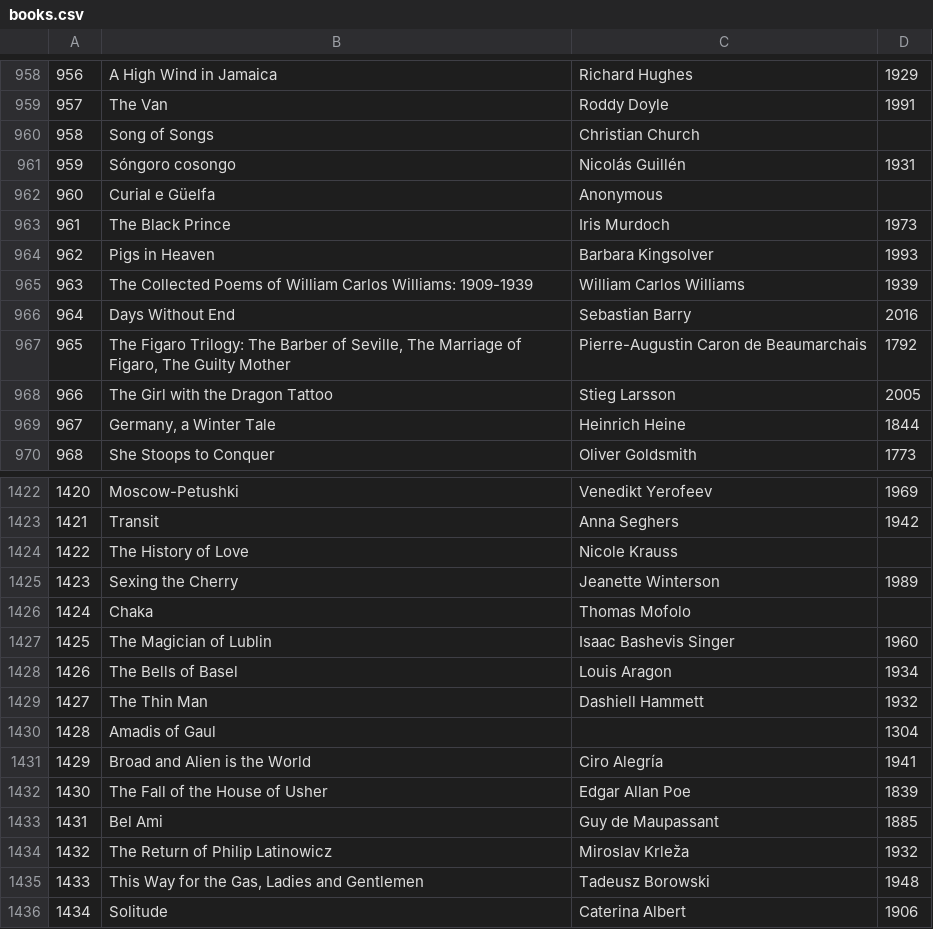
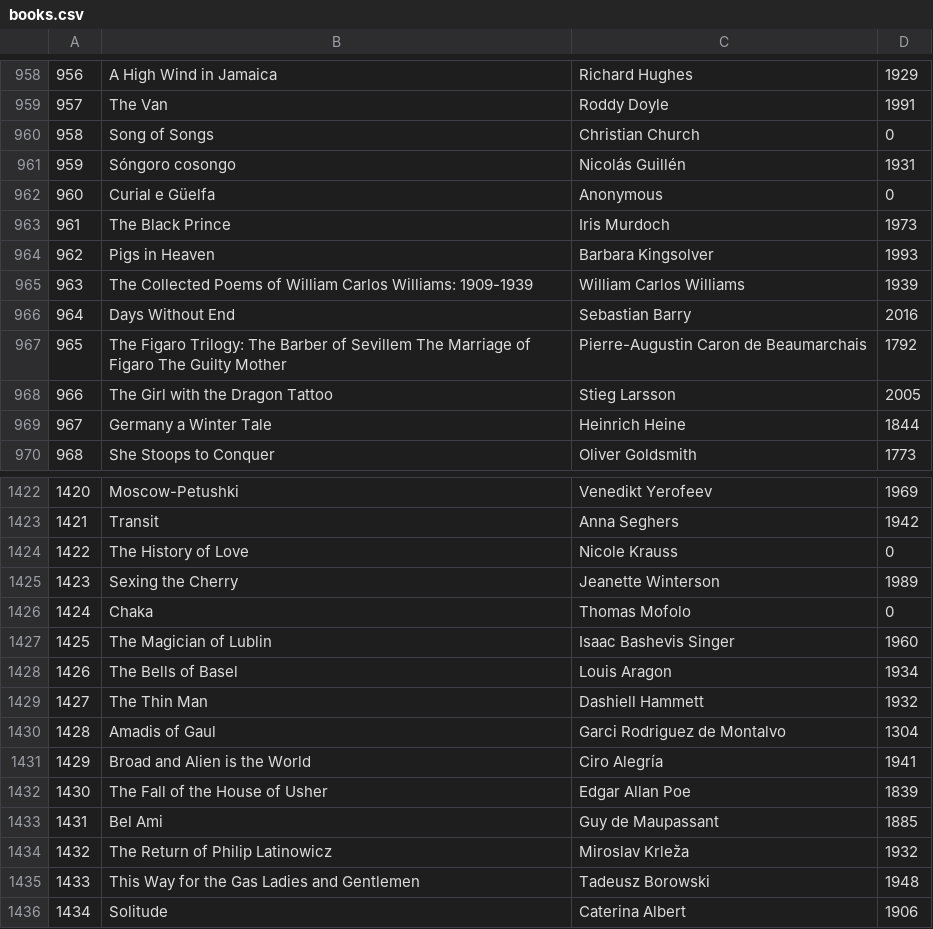
Before and after one commit to alvarolop/rhdg8-client, a CSV file: spring-tester/src/main/resources/books.csv, drawn as a sheet; only a part is shown, gaps mark what is left out; the diff covers the shown part only.

```diff
--- a/spring-tester/src/main/resources/books.csv
+++ b/spring-tester/src/main/resources/books.csv
@@ -959,5 +959,5 @@
 957,The Van,Roddy Doyle,1991
-958,Song of Songs,Christian Church,
+958,Song of Songs,Christian Church,0
 959,Sóngoro cosongo,Nicolás Guillén,1931
-960,Curial e Güelfa,Anonymous,
+960,Curial e Güelfa,Anonymous,0
 961,The Black Prince,Iris Murdoch,1973
@@ -966,5 +966,5 @@
 964,Days Without End,Sebastian Barry,2016
-965,"The Figaro Trilogy: The Barber of Seville, The Marriage of Figaro, The Guilty Mother",Pierre-Augustin Caron de Beaumarchais,1792
+965,The Figaro Trilogy: The Barber of Sevillem The Marriage of Figaro The Guilty Mother,Pierre-Augustin Caron de Beaumarchais,1792
 966,The Girl with the Dragon Tattoo,Stieg Larsson,2005
-967,"Germany, a Winter Tale",Heinrich Heine,1844
+967,Germany a Winter Tale,Heinrich Heine,1844
 968,She Stoops to Conquer,Oliver Goldsmith,1773
@@ -1423,5 +1423,5 @@
 1421,Transit,Anna Seghers,1942
-1422,The History of Love,Nicole Krauss,
+1422,The History of Love,Nicole Krauss,0
 1423,Sexing the Cherry,Jeanette Winterson,1989
-1424,Chaka, Thomas Mofolo,
+1424,Chaka, Thomas Mofolo,0
 1425,The Magician of Lublin,Isaac Bashevis Singer,1960
@@ -1429,3 +1429,3 @@
 1427,The Thin Man,Dashiell Hammett,1932
-1428,Amadis of Gaul,"",1304
+1428,Amadis of Gaul,Garci Rodriguez de Montalvo,1304
 1429,Broad and Alien is the World,Ciro Alegría,1941
@@ -1434,3 +1434,3 @@
 1432,The Return of Philip Latinowicz,Miroslav Krleža,1932
-1433,"This Way for the Gas, Ladies and Gentlemen",Tadeusz Borowski,1948
+1433,This Way for the Gas Ladies and Gentlemen,Tadeusz Borowski,1948
 1434,Solitude,Caterina Albert,1906
```
Also changed, not shown: 153 edited cells elsewhere in this file.
